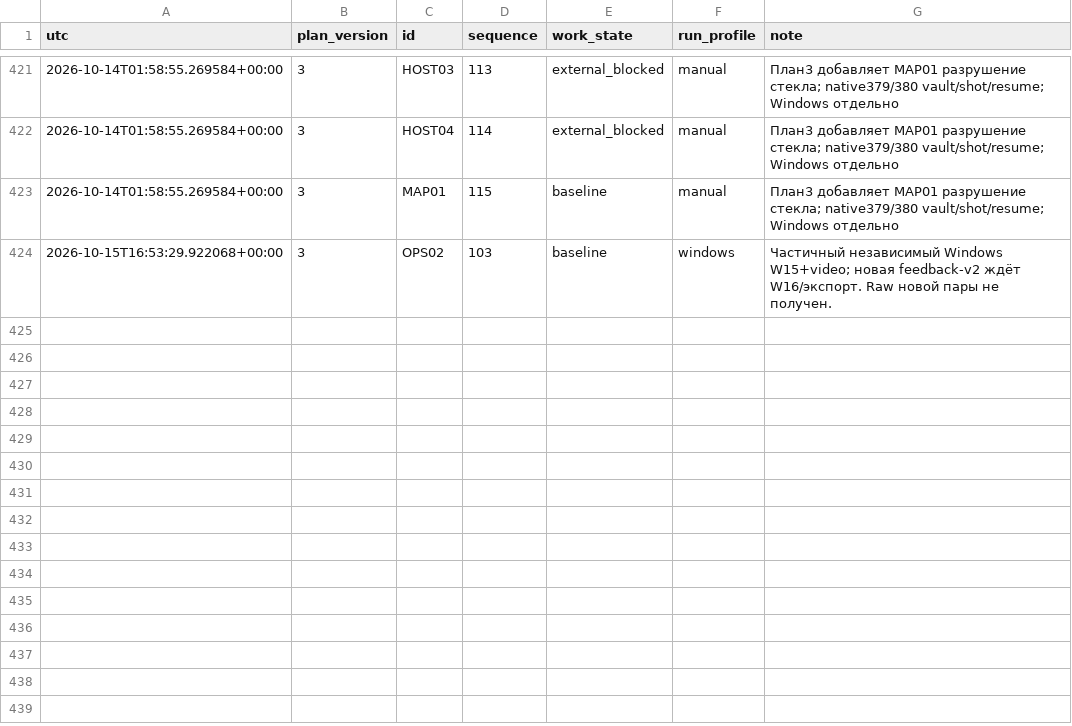
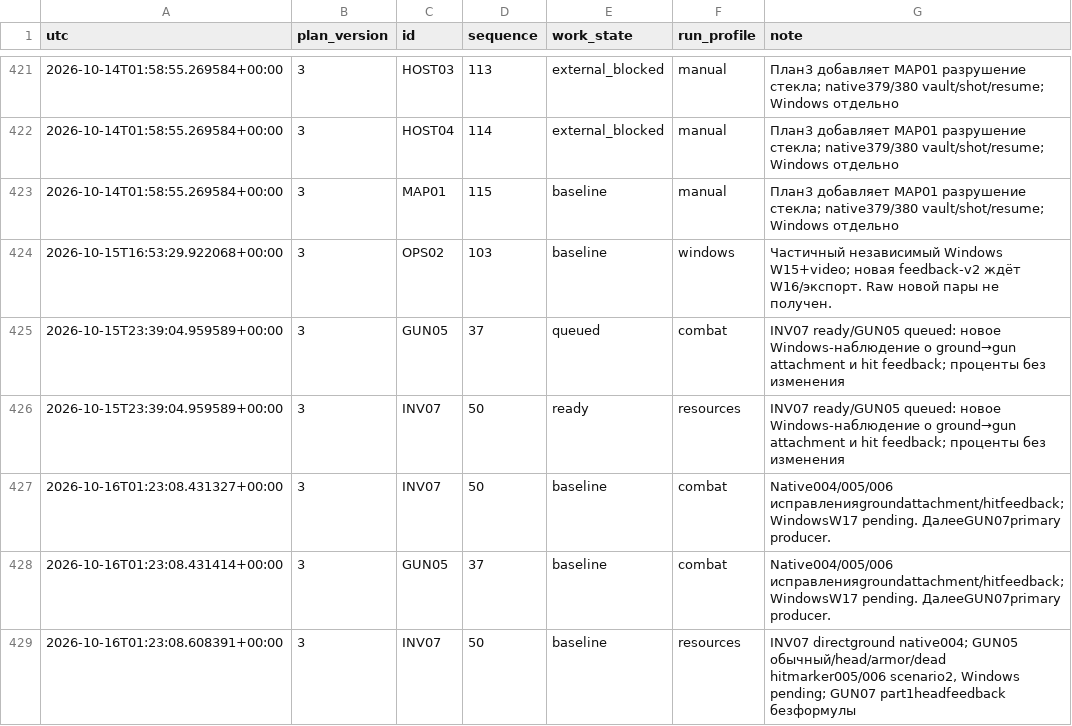
Before and after one commit to ROE-LIVE/ring-of-elysium-research, a CSV file: docs/recovery/execution-history.csv, drawn as a sheet; only a part is shown, gaps mark what is left out.

```diff
--- a/docs/recovery/execution-history.csv
+++ b/docs/recovery/execution-history.csv
@@ -424 +424,6 @@
 2026-10-15T16:53:29.922068+00:00;3;OPS02;103;baseline;windows;"Частичный независимый Windows W15+video; новая feedback-v2 ждёт W16/экспорт. Raw новой пары не получен."
+2026-10-15T23:39:04.959589+00:00;3;GUN05;37;queued;combat;"INV07 ready/GUN05 queued: новое Windows-наблюдение о ground→gun attachment и hit feedback; проценты без изменения"
+2026-10-15T23:39:04.959589+00:00;3;INV07;50;ready;resources;"INV07 ready/GUN05 queued: новое Windows-наблюдение о ground→gun attachment и hit feedback; проценты без изменения"
+2026-10-16T01:23:08.431327+00:00;3;INV07;50;baseline;combat;"Native004/005/006 исправленияgroundattachment/hitfeedback; WindowsW17 pending. ДалееGUN07primary producer."
+2026-10-16T01:23:08.431414+00:00;3;GUN05;37;baseline;combat;"Native004/005/006 исправленияgroundattachment/hitfeedback; WindowsW17 pending. ДалееGUN07primary producer."
+2026-10-16T01:23:08.608391+00:00;3;INV07;50;baseline;resources;"INV07 directground native004; GUN05 обычный/head/armor/dead hitmarker005/006 scenario2, Windows pending; GUN07 part1headfeedback безформулы"
```
Also changed, not shown: docs/recovery/history.csv, docs/recovery/mechanics-2022.csv, 12 other files.
